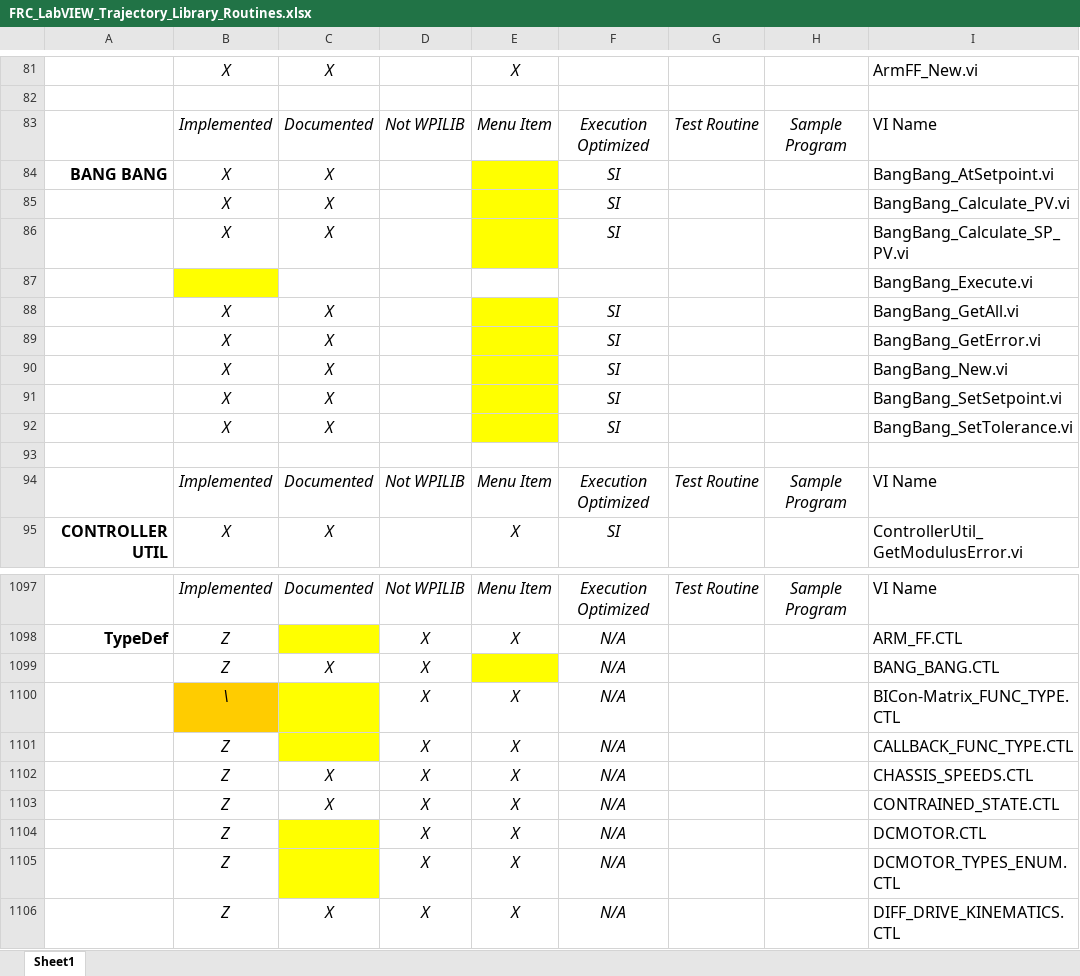
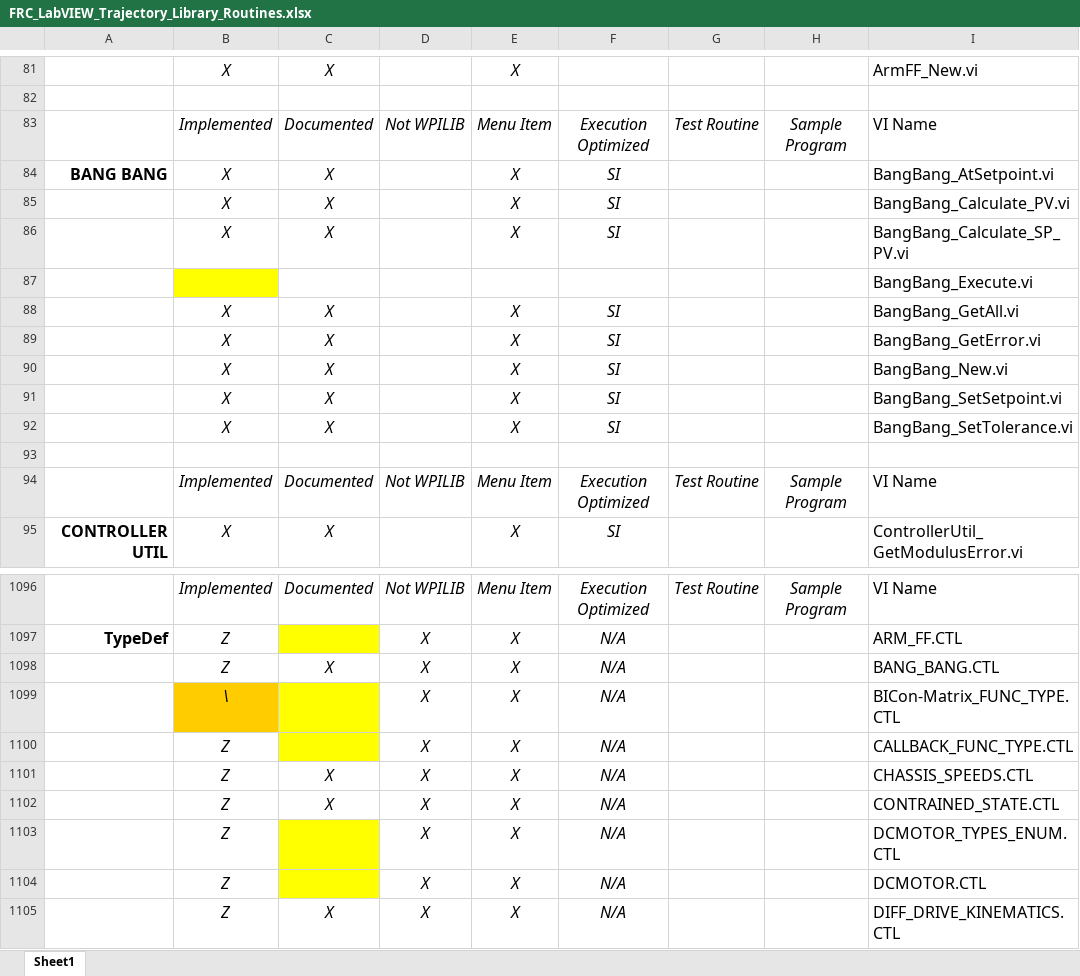
Before and after one commit to jsimpso81/WPIlibMathLabVIEW, an Excel workbook: FRC_LV_Trajectory_Library/FRC_LabVIEW_Trajectory_Library_Routines.xlsx, sheet Sheet1, drawn as a sheet; only a part is shown, gaps mark what is left out; values as stored, in another font and other column widths than the file's, no borders; addresses are those after the commit; the diff covers the shown part only; the diff names each change by its address in the sheet, - before the commit and + after, or states it on an @@ line.

```diff
--- a/FRC_LV_Trajectory_Library/FRC_LabVIEW_Trajectory_Library_Routines.xlsx (sheet Sheet1)
+++ b/FRC_LV_Trajectory_Library/FRC_LabVIEW_Trajectory_Library_Routines.xlsx (sheet Sheet1)
-E84:E86: (empty)
+E84:E86: X
-E84:E86 fill: #FFFF00
+E84:E86 fill: none
-E88:E92: (empty)
+E88:E92: X
-E88:E92 fill: #FFFF00
+E88:E92 fill: none
-E1098: (empty)
+E1098: X
-E1098 fill: #FFFF00
+E1098 fill: none
@@ row 1105 moved to row 1103: Z @@
```
Also changed, not shown: 3 added rows, 4 removed rows, 2 moved rows, 12 edited cells and cell formats elsewhere in this sheet, formulas that keep their value, 52 other files.
